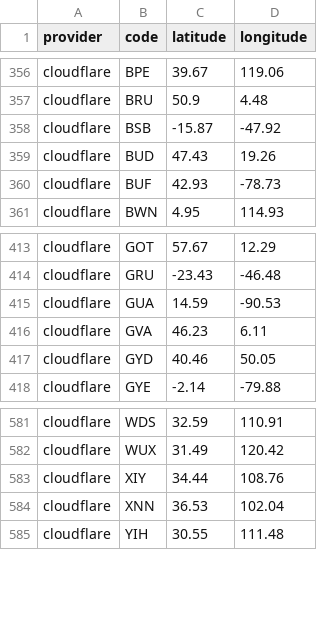
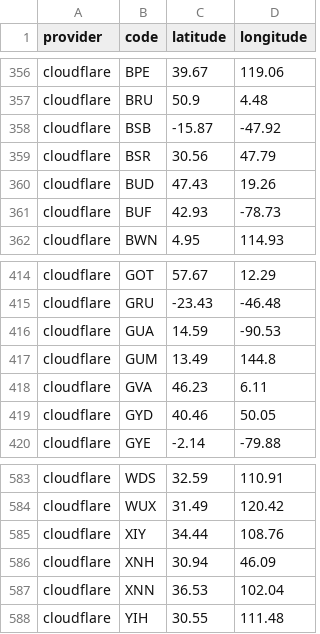
Before and after one commit to adaptive/pops, a CSV file: notebooks/data.csv, drawn as a sheet; only a part is shown, gaps mark what is left out.

Commit message:
cloudflare added 3

```diff
--- a/notebooks/data.csv
+++ b/notebooks/data.csv
@@ -358,2 +358,3 @@ cloudflare,BRU,50.9,4.48
 cloudflare,BSB,-15.87,-47.92
+cloudflare,BSR,30.56,47.79
 cloudflare,BUD,47.43,19.26
@@ -415,2 +416,3 @@ cloudflare,GRU,-23.43,-46.48
 cloudflare,GUA,14.59,-90.53
+cloudflare,GUM,13.49,144.8
 cloudflare,GVA,46.23,6.11
@@ -583,2 +585,3 @@ cloudflare,WUX,31.49,120.42
 cloudflare,XIY,34.44,108.76
+cloudflare,XNH,30.94,46.09
 cloudflare,XNN,36.53,102.04
```
Also changed, not shown: 6 other files.
